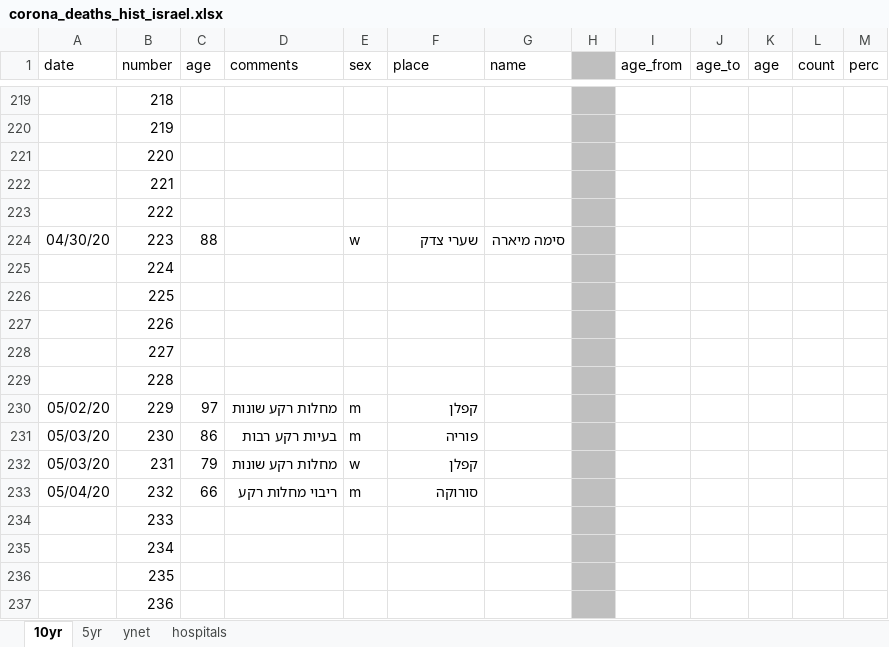
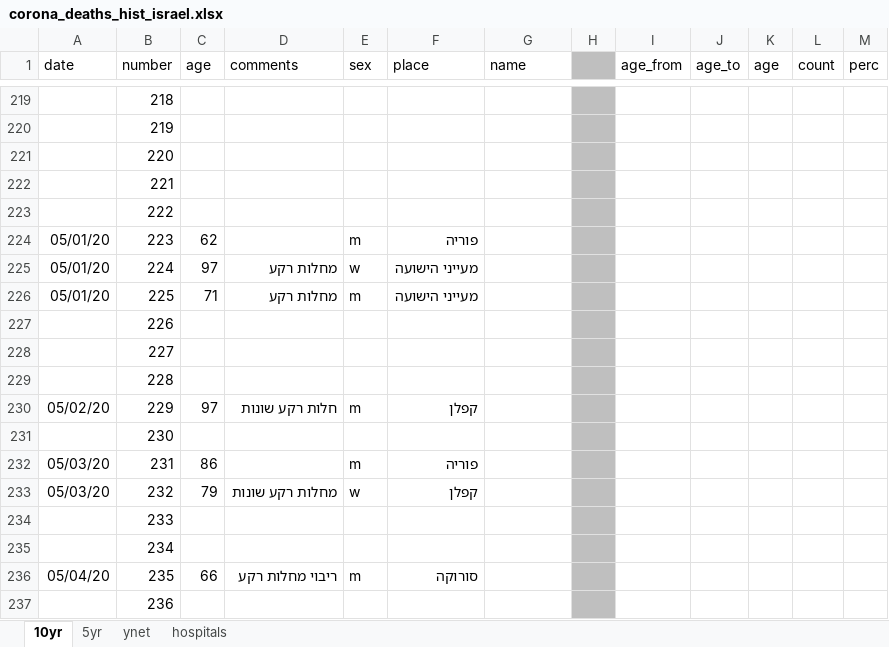
Before and after one commit to dennisyar/covid19_isr, an Excel workbook: corona_deaths_hist_israel.xlsx, sheet 10yr, drawn as a sheet; only a part is shown, gaps mark what is left out; values as stored, in another font and other column widths than the file's, no borders; charts and pictures not drawn; the diff covers the shown part only; the diff names each change by its address in the sheet, - before the commit and + after, or states it on an @@ line.

Commit message:
Add files via upload

```diff
--- a/corona_deaths_hist_israel.xlsx (sheet 10yr)
+++ b/corona_deaths_hist_israel.xlsx (sheet 10yr)
-A224 (date): 04/30/20
+A224 (date): 05/01/20
-C224 (age): 88
+C224 (age): 62
-E224 (sex): w
+E224 (sex): m
-F224 (place): שערי צדק
+F224 (place): פוריה
-G224 (name): סימה מיארה
+G224 (name): (empty)
-A225:A226 (date): (empty)
+A225:A226 (date): 05/01/20
-C225 (age): (empty)
+C225 (age): 97
-D225:D226 (comments): (empty)
+D225:D226 (comments): מחלות רקע
-E225 (sex): (empty)
+E225 (sex): w
-F225:F226 (place): (empty)
+F225:F226 (place): מעייני הישועה
-C226 (age): (empty)
+C226 (age): 71
-E226 (sex): (empty)
+E226 (sex): m
-D230 (comments): מחלות רקע שונות
+D230 (comments): חלות רקע שונות
-A231 (date): 05/03/20
+A231 (date): (empty)
-C231 (age): 86
+C231 (age): (empty)
-D231 (comments): בעיות רקע רבות
+D231 (comments): (empty)
-E231 (sex): m
+E231 (sex): (empty)
-F231 (place): פוריה
+F231 (place): (empty)
-C232 (age): 79
+C232 (age): 86
-D232 (comments): מחלות רקע שונות
+D232 (comments): (empty)
-E232 (sex): w
+E232 (sex): m
-F232 (place): קפלן
+F232 (place): פוריה
-A233 (date): 05/04/20
+A233 (date): 05/03/20
-C233 (age): 66
+C233 (age): 79
-D233 (comments): ריבוי מחלות רקע
+D233 (comments): מחלות רקע שונות
-E233 (sex): m
+E233 (sex): w
-F233 (place): סורוקה
+F233 (place): קפלן
-A236 (date): (empty)
+A236 (date): 05/04/20
-C236 (age): (empty)
+C236 (age): 66
-D236 (comments): (empty)
+D236 (comments): ריבוי מחלות רקע
-E236 (sex): (empty)
+E236 (sex): m
-F236 (place): (empty)
+F236 (place): סורוקה
```
Also changed, not shown: 22 added rows, 1 removed row and 50 edited cells elsewhere in this sheet, sheet 5yr, sheet hospitals, formulas that keep their value, charts or pictures.
